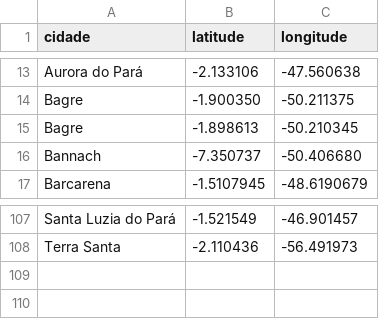
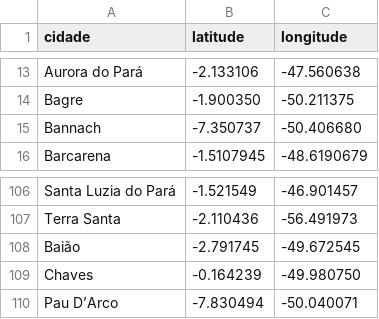
Before and after one commit to linocesar/covidpa, a CSV file: geoloc-cidade-para.csv, drawn as a sheet; only a part is shown, gaps mark what is left out.

```diff
--- a/geoloc-cidade-para.csv
+++ b/geoloc-cidade-para.csv
@@ -14,3 +14,2 @@ Aurora do Pará,-2.133106,-47.560638
 Bagre,-1.900350,-50.211375
-Bagre,-1.898613,-50.210345
 Bannach,-7.350737,-50.406680
@@ -108 +107,4 @@ Santa Luzia do Pará,-1.521549,-46.901457
 Terra Santa,-2.110436,-56.491973
+Baião,-2.791745,-49.672545
+Chaves,-0.164239,-49.980750
+Pau D’Arco,-7.830494,-50.040071
```
Also changed, not shown: obitosPA.csv, 2 other files.
